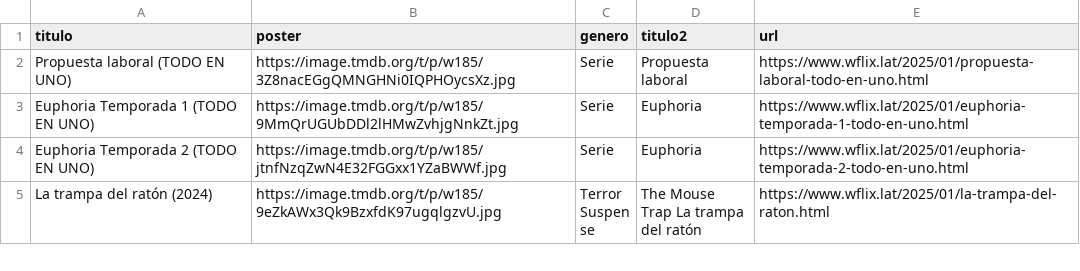
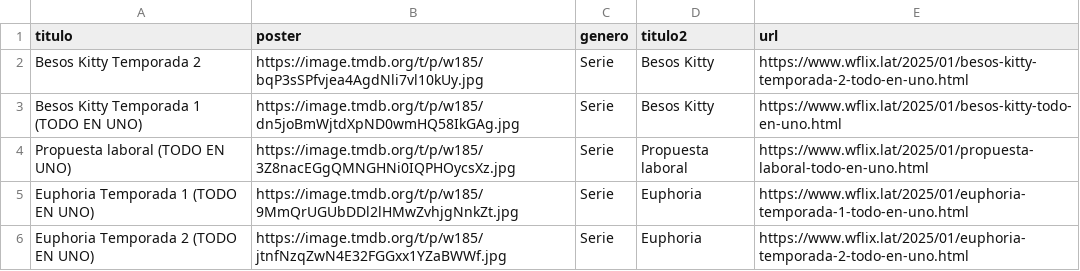
Before and after one commit to willdevs/movies, a CSV file: movie-rave.csv, drawn as a sheet; only a part is shown; the shorter side is filled out with more unchanged rows.

Commit message:
Update movie-rave.csv

```diff
--- a/movie-rave.csv
+++ b/movie-rave.csv
@@ -1,2 +1,4 @@
 titulo,poster,genero,titulo2,url
+Besos Kitty Temporada 2,https://image.tmdb.org/t/p/w185/bqP3sSPfvjea4AgdNli7vl10kUy.jpg,Serie,Besos Kitty ,https://www.wflix.lat/2025/01/besos-kitty-temporada-2-todo-en-uno.html
+Besos Kitty Temporada 1 (TODO EN UNO),https://image.tmdb.org/t/p/w185/dn5joBmWjtdXpND0wmHQ58IkGAg.jpg,Serie,Besos Kitty ,https://www.wflix.lat/2025/01/besos-kitty-todo-en-uno.html
 Propuesta laboral (TODO EN UNO),https://image.tmdb.org/t/p/w185/3Z8nacEGgQMNGHNi0IQPHOycsXz.jpg,Serie,Propuesta laboral ,https://www.wflix.lat/2025/01/propuesta-laboral-todo-en-uno.html
```
